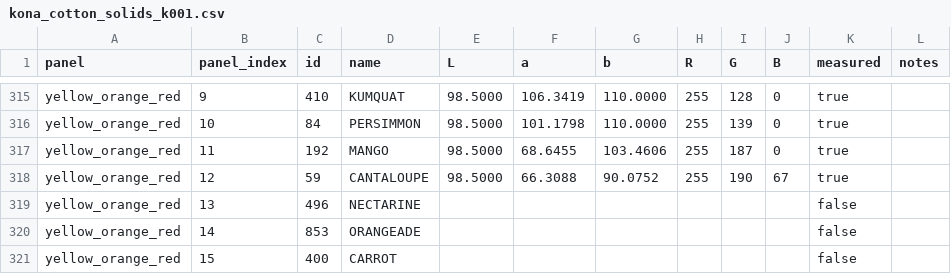
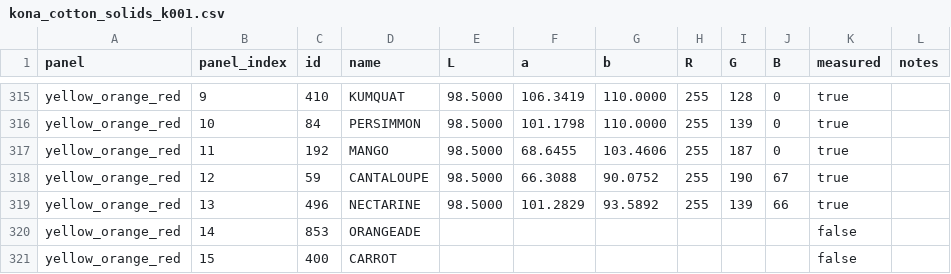
Before and after one commit to lllucius/shade_sayer, a CSV file: kona_cotton_solids_k001.csv, drawn as a sheet; only a part is shown, gaps mark what is left out.

```diff
--- a/kona_cotton_solids_k001.csv
+++ b/kona_cotton_solids_k001.csv
@@ -318,3 +318,3 @@ yellow_orange_red,11,192,MANGO,98.5000,68.6455,103.4606,255,187,0,true,
 yellow_orange_red,12,59,CANTALOUPE,98.5000,66.3088,90.0752,255,190,67,true,
-yellow_orange_red,13,496,NECTARINE,,,,,,,false,
+yellow_orange_red,13,496,NECTARINE,98.5000,101.2829,93.5892,255,139,66,true,
 yellow_orange_red,14,853,ORANGEADE,,,,,,,false,
```
Also changed, not shown: 1 other file.
